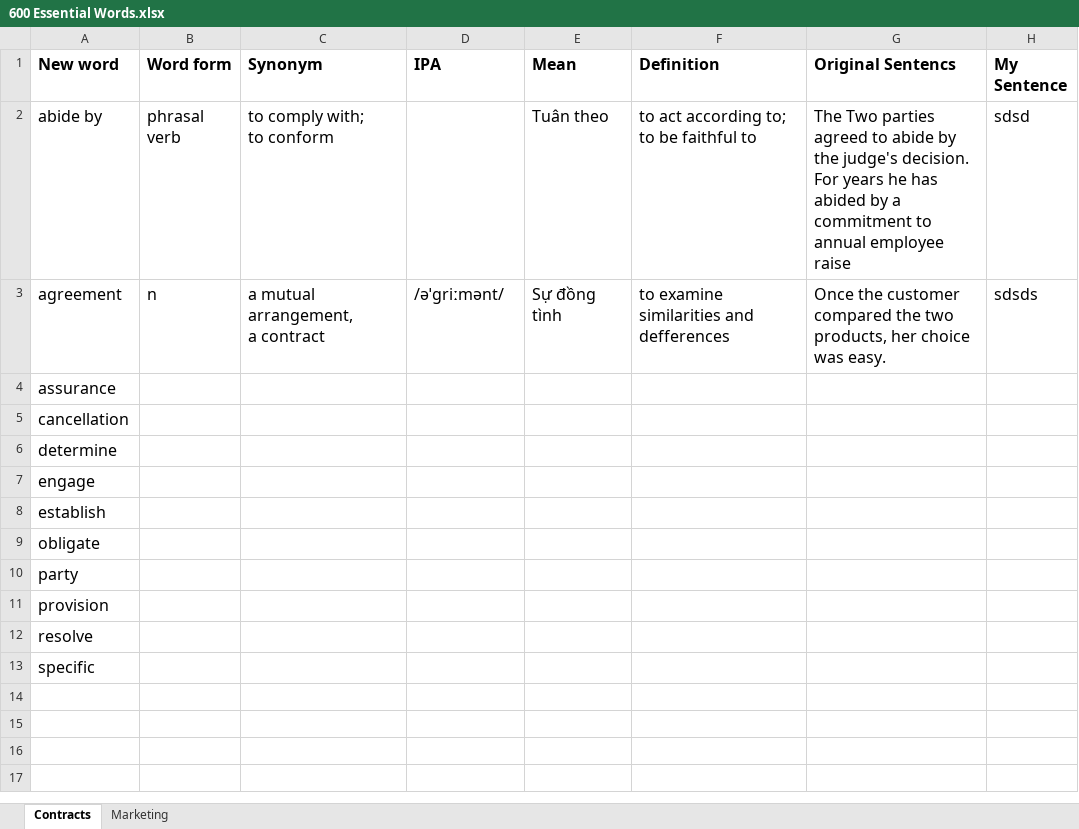
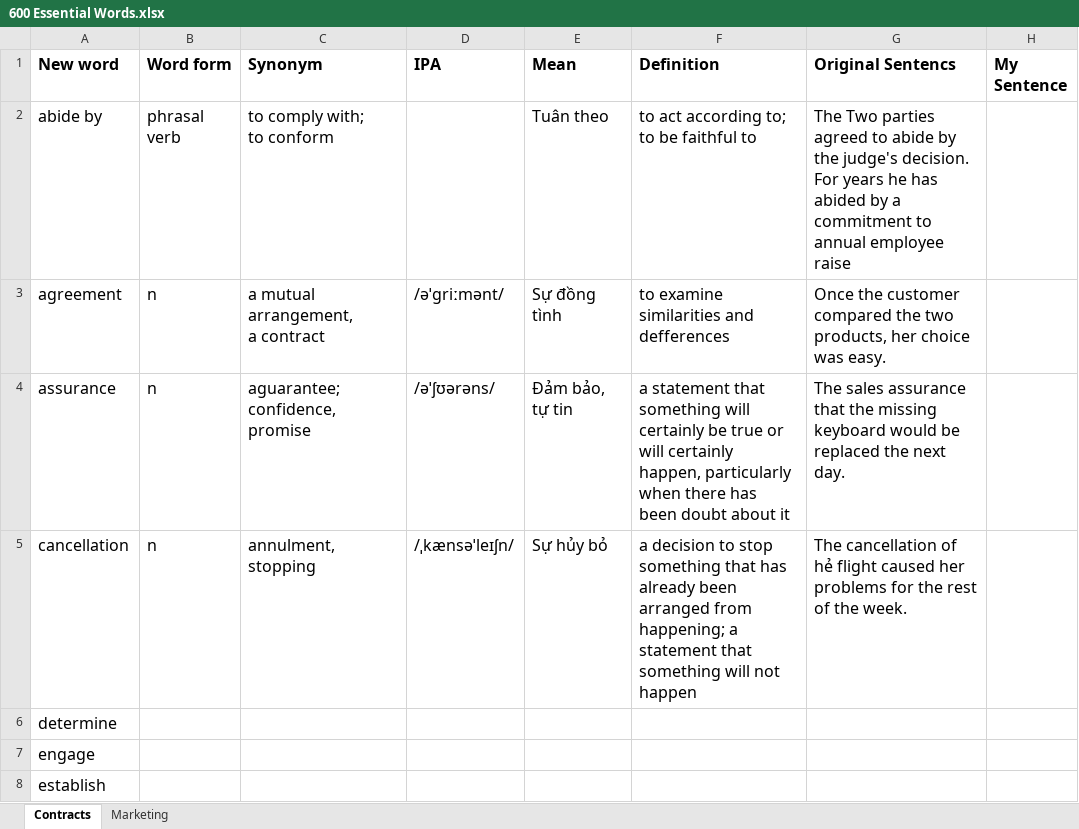
Before and after one commit to o0Poseidon0o/tuvung600, an Excel workbook: 600 Essential Words.xlsx, sheet Contracts, drawn as a sheet; only a part is shown; the shorter side is filled out with more unchanged rows; values as stored, in another font and other column widths than the file's, no borders; the diff names each change by its address in the sheet, - before the commit and + after, or states it on an @@ line.

Commit message:
Add files via upload

```diff
--- a/600 Essential Words.xlsx (sheet Contracts)
+++ b/600 Essential Words.xlsx (sheet Contracts)
-H2 (My Sentence): sdsd
+H2 (My Sentence): (empty)
-H3 (My Sentence): sdsds
+H3 (My Sentence): (empty)
-B4:B5 (Word form): (empty)
+B4:B5 (Word form): n
-C4 (Synonym): (empty)
+C4 (Synonym): aguarantee; confidence, promise
-D4 (IPA): (empty)
+D4 (IPA): /əˈʃʊərəns/
-E4 (Mean): (empty)
+E4 (Mean): Đảm bảo, tự tin
-F4 (Definition): (empty)
+F4 (Definition): a statement that something will certainly be true or will certainly happen, particularly when there has been doubt about it
-G4 (Original Sentencs): (empty)
+G4 (Original Sentencs): The sales assurance that the missing keyboard would be replaced the next day.
-C5 (Synonym): (empty)
+C5 (Synonym): annulment, stopping
-D5 (IPA): (empty)
+D5 (IPA): /ˌkænsəˈleɪʃn/
-E5 (Mean): (empty)
+E5 (Mean): Sự hủy bỏ
-F5 (Definition): (empty)
+F5 (Definition): a decision to stop something that has already been arranged from happening; a statement that something will not happen
-G5 (Original Sentencs): (empty)
+G5 (Original Sentencs): The cancellation of hẻ flight caused her problems for the rest of the week.
```
